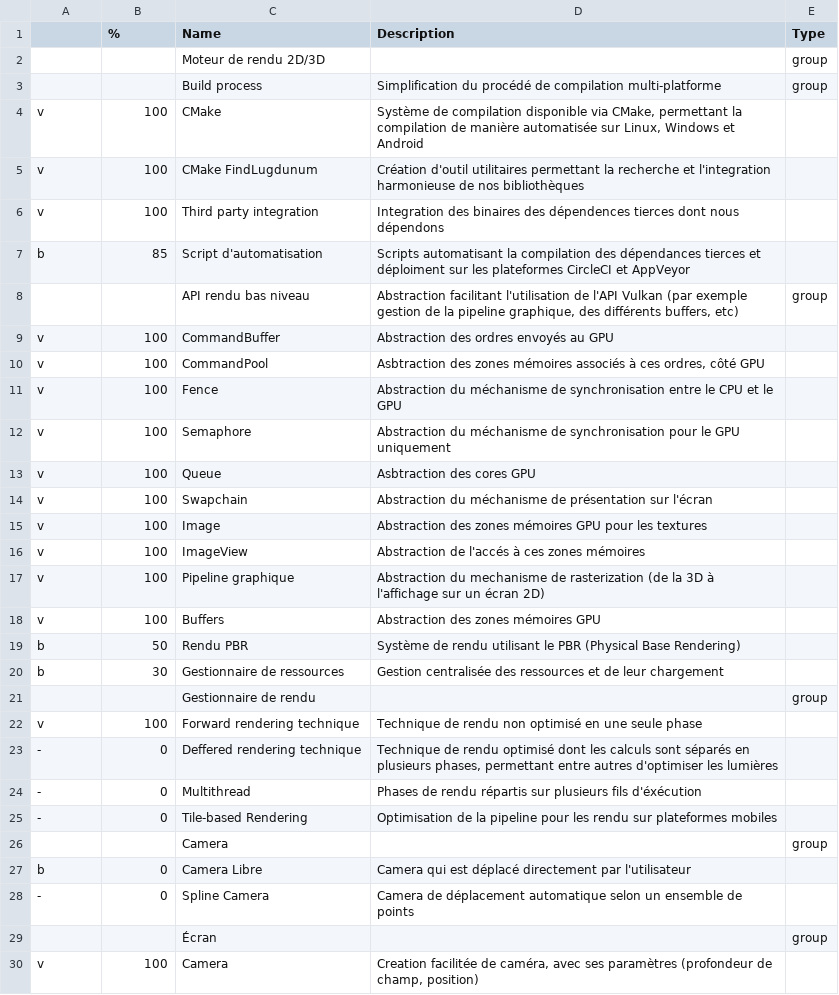
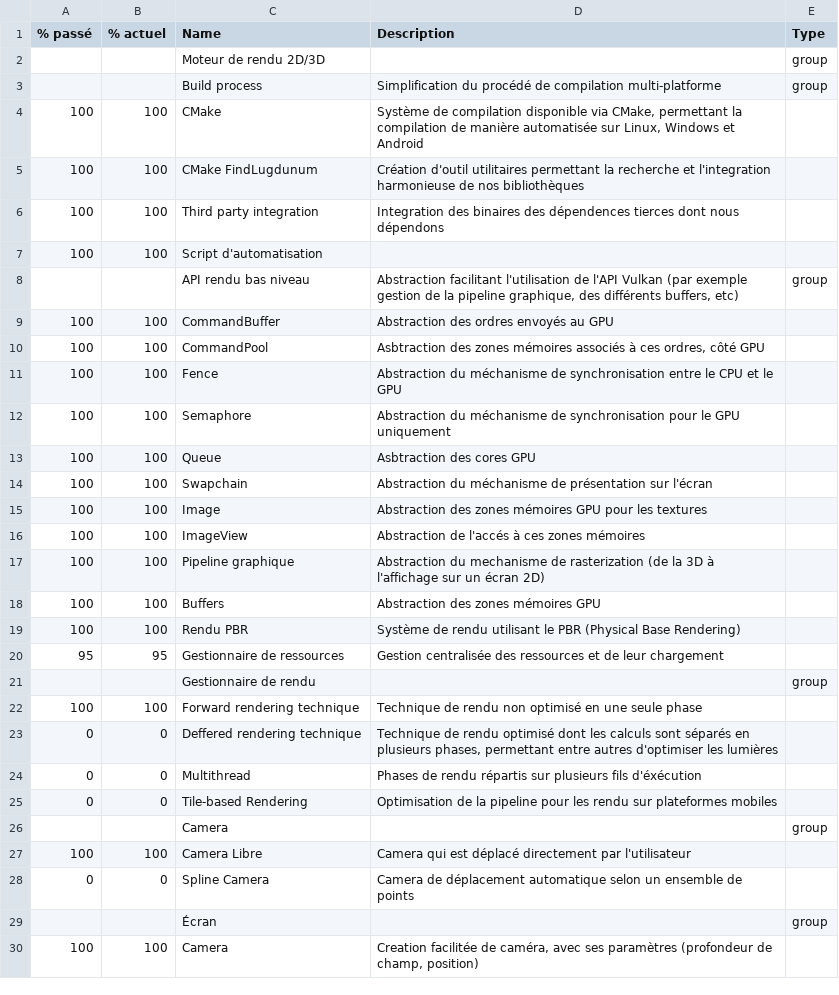
Before and after one commit to Lugdunum3D/Lugdunum-Tools, a CSV file: generate-doc/wbs/features.csv, drawn as a sheet; only a part is shown; the diff covers the shown part only.

Commit message:
Update WBS table to match PLD directions

```diff
--- a/generate-doc/wbs/features.csv
+++ b/generate-doc/wbs/features.csv
@@ -1,30 +1,30 @@
-,%,Name,Description,Type
+% passé,% actuel,Name,Description,Type
 ,,Moteur de rendu 2D/3D,,group
 ,,    Build process,Simplification du procédé de compilation multi-platforme,group
-v,100,        CMake,"Système de compilation disponible via CMake, permettant la compilation de manière automatisée sur Linux, Windows et Android",
-v,100,        CMake FindLugdunum,Création d'outil utilitaires permettant la recherche et l'integration harmonieuse de nos bibliothèques,
-v,100,        Third party integration,Integration des binaires des dépendences tierces dont nous dépendons,
-b,85,        Script d'automatisation,Scripts automatisant la compilation des dépendances tierces et déploiment sur les plateformes CircleCI et AppVeyor,
+100,100,        CMake,"Système de compilation disponible via CMake, permettant la compilation de manière automatisée sur Linux, Windows et Android",
+100,100,        CMake FindLugdunum,Création d'outil utilitaires permettant la recherche et l'integration harmonieuse de nos bibliothèques,
+100,100,        Third party integration,Integration des binaires des dépendences tierces dont nous dépendons,
+100,100,        Script d'automatisation,,
 ,,    API rendu bas niveau,"Abstraction facilitant l'utilisation de l'API Vulkan (par exemple gestion de la pipeline graphique, des différents buffers, etc)",group
-v,100,        CommandBuffer,Abstraction des ordres envoyés au GPU,
-v,100,        CommandPool,"Asbtraction des zones mémoires associés à ces ordres, côté GPU",
-v,100,        Fence,Abstraction du méchanisme de synchronisation entre le CPU et le GPU,
-v,100,        Semaphore,Abstraction du méchanisme de synchronisation pour le GPU uniquement,
-v,100,        Queue,Asbtraction des cores GPU,
-v,100,        Swapchain,Abstraction du méchanisme de présentation sur l'écran,
-v,100,        Image,Abstraction des zones mémoires GPU pour les textures,
-v,100,        ImageView,Abstraction de l'accés à ces zones mémoires,
-v,100,        Pipeline graphique,Abstraction du mechanisme de rasterization (de la 3D à l'affichage sur un écran 2D),
-v,100,        Buffers,Abstraction des zones mémoires GPU,
-b,50,    Rendu PBR,Système de rendu utilisant le PBR (Physical Base Rendering),
-b,30,    Gestionnaire de ressources,Gestion centralisée des ressources et de leur chargement,
+100,100,        CommandBuffer,Abstraction des ordres envoyés au GPU,
+100,100,        CommandPool,"Asbtraction des zones mémoires associés à ces ordres, côté GPU",
+100,100,        Fence,Abstraction du méchanisme de synchronisation entre le CPU et le GPU,
+100,100,        Semaphore,Abstraction du méchanisme de synchronisation pour le GPU uniquement,
+100,100,        Queue,Asbtraction des cores GPU,
+100,100,        Swapchain,Abstraction du méchanisme de présentation sur l'écran,
+100,100,        Image,Abstraction des zones mémoires GPU pour les textures,
+100,100,        ImageView,Abstraction de l'accés à ces zones mémoires,
+100,100,        Pipeline graphique,Abstraction du mechanisme de rasterization (de la 3D à l'affichage sur un écran 2D),
+100,100,        Buffers,Abstraction des zones mémoires GPU,
+100,100,    Rendu PBR,Système de rendu utilisant le PBR (Physical Base Rendering),
+95,95,    Gestionnaire de ressources,Gestion centralisée des ressources et de leur chargement,
 ,,    Gestionnaire de rendu,,group
-v,100,        Forward rendering technique,Technique de rendu non optimisé en une seule phase,
--,0,        Deffered rendering technique,"Technique de rendu optimisé dont les calculs sont séparés en plusieurs phases, permettant entre autres d'optimiser les lumières",
--,0,        Multithread,Phases de rendu répartis sur plusieurs fils d'éxécution,
--,0,        Tile-based Rendering,Optimisation de la pipeline pour les rendu sur plateformes mobiles,
+100,100,        Forward rendering technique,Technique de rendu non optimisé en une seule phase,
+0,0,        Deffered rendering technique,"Technique de rendu optimisé dont les calculs sont séparés en plusieurs phases, permettant entre autres d'optimiser les lumières",
+0,0,        Multithread,Phases de rendu répartis sur plusieurs fils d'éxécution,
+0,0,        Tile-based Rendering,Optimisation de la pipeline pour les rendu sur plateformes mobiles,
 ,,    Camera,,group
-b,0,        Camera Libre,Camera qui est déplacé directement par l'utilisateur,
--,0,        Spline Camera,Camera de déplacement automatique selon un ensemble de points,
+100,100,        Camera Libre,Camera qui est déplacé directement par l'utilisateur,
+0,0,        Spline Camera,Camera de déplacement automatique selon un ensemble de points,
 ,,    Écran,,group
-v,100,        Camera,"Creation facilitée de caméra, avec ses paramètres (profondeur de champ, position)",
+100,100,        Camera,"Creation facilitée de caméra, avec ses paramètres (profondeur de champ, position)",
```
Also changed, not shown: 3 added rows, 4 removed rows and 117 edited cells elsewhere in this file, 3 other files.
